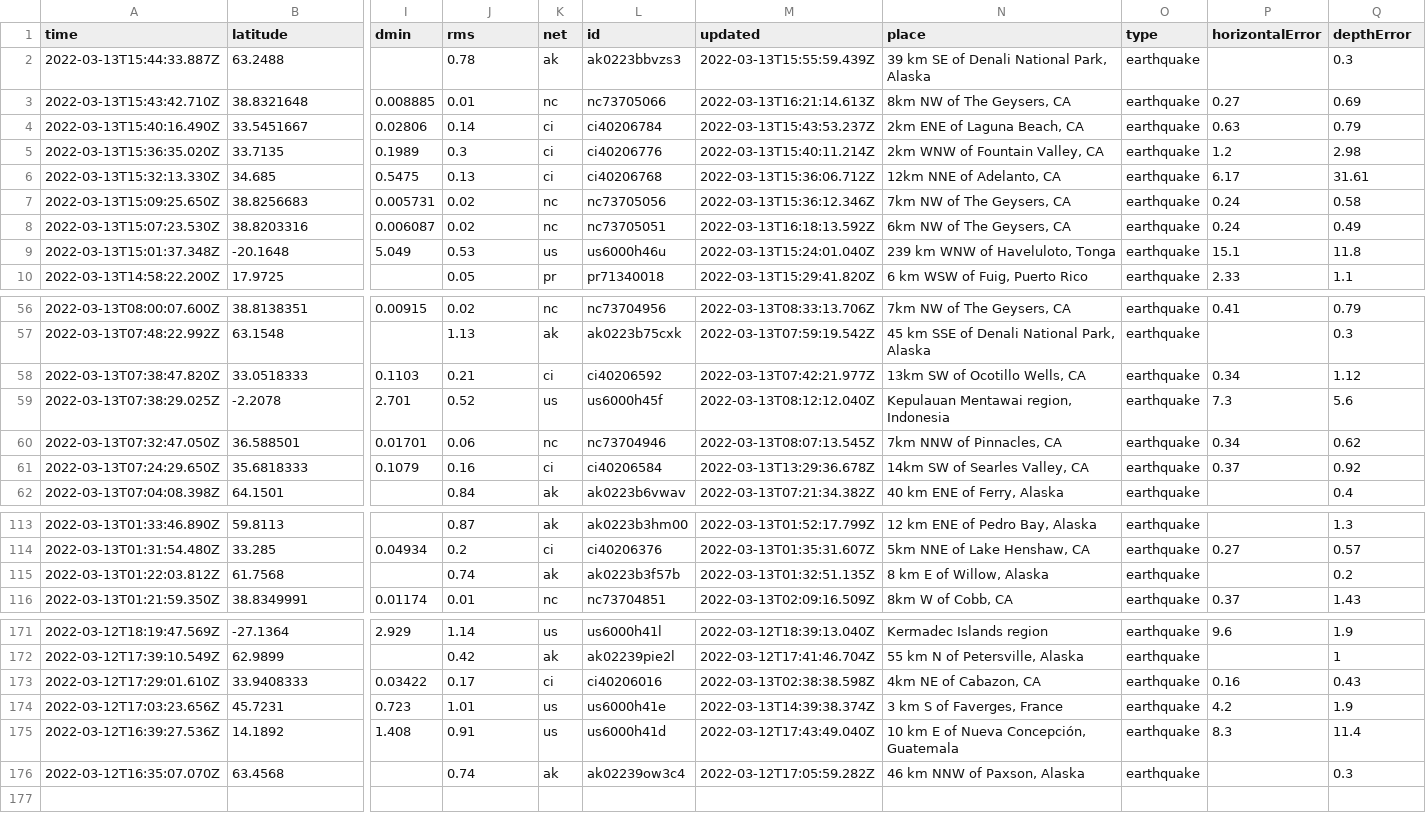
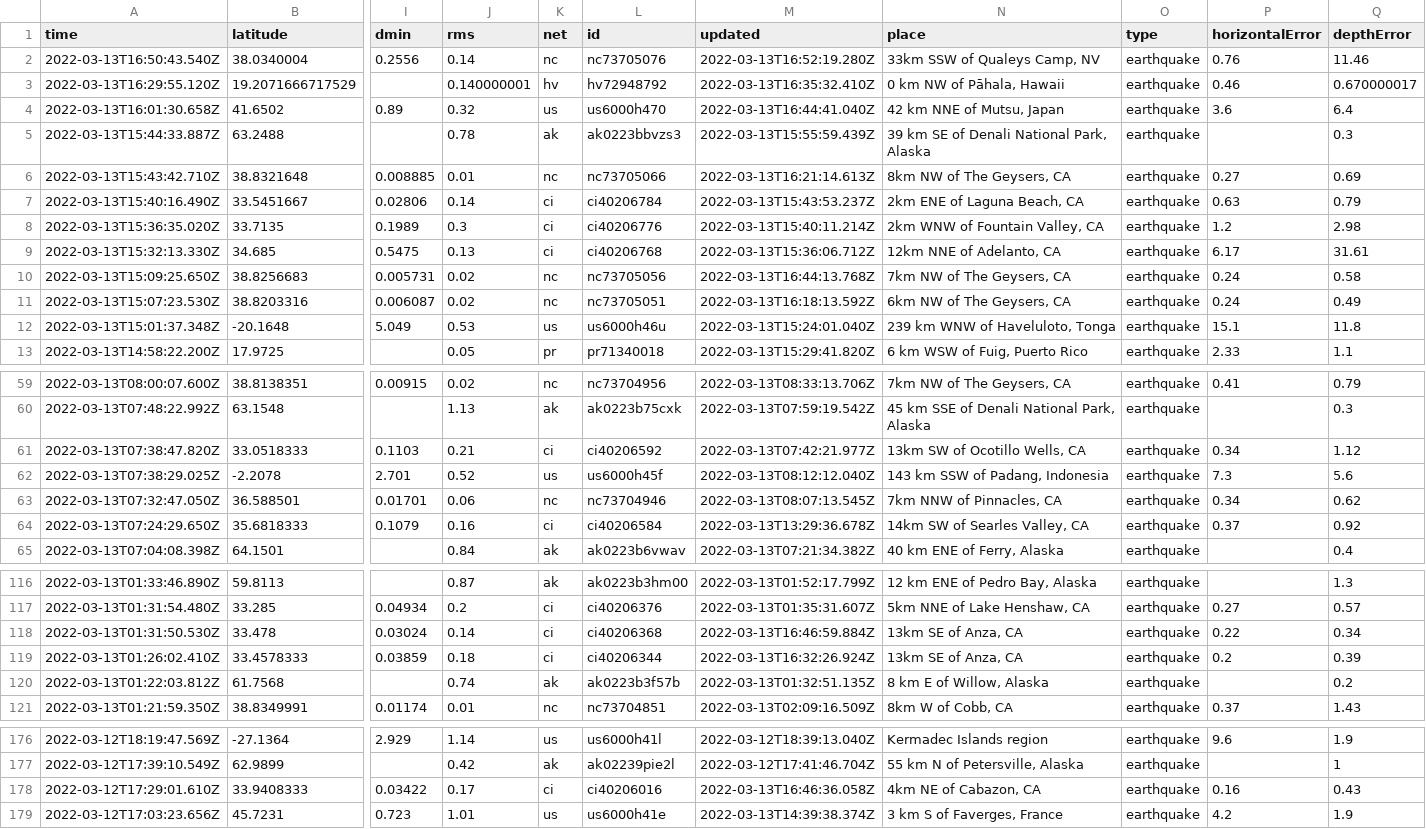
Before and after one commit to DevonMilley/dbk-calendar-actions, a CSV file: usgs_current.csv, drawn as a sheet; only a part is shown, gaps mark what is left out; removed rows and columns are numbered as before the commit, all else as after; rows hold the shown columns only; the diff covers the shown part only; the diff names each change by its address in the sheet, - before the commit and + after, or states it on an @@ line.

```diff
--- a/usgs_current.csv
+++ b/usgs_current.csv
+row 2: 2022-03-13T16:50:43.540Z | 38.0340004 | 0.2556 | 0.14 | nc | nc73705076 | 2022-03-13T16:52:19.280Z | 33km SSW of Qualeys Camp, NV | earthquake | 0.76 | 11.46
+row 3: 2022-03-13T16:29:55.120Z | 19.2071666717529 |  | 0.140000001 | hv | hv72948792 | 2022-03-13T16:35:32.410Z | 0 km NW of Pāhala, Hawaii | earthquake | 0.46 | 0.670000017
+row 4: 2022-03-13T16:01:30.658Z | 41.6502 | 0.89 | 0.32 | us | us6000h470 | 2022-03-13T16:44:41.040Z | 42 km NNE of Mutsu, Japan | earthquake | 3.6 | 6.4
-M10 (updated): 2022-03-13T15:36:12.346Z
+M10 (updated): 2022-03-13T16:44:13.768Z
-N62 (place): Kepulauan Mentawai region, Indonesia
+N62 (place): 143 km SSW of Padang, Indonesia
+row 118: 2022-03-13T01:31:50.530Z | 33.478 | 0.03024 | 0.14 | ci | ci40206368 | 2022-03-13T16:46:59.884Z | 13km SE of Anza, CA | earthquake | 0.22 | 0.34
+row 119: 2022-03-13T01:26:02.410Z | 33.4578333 | 0.03859 | 0.18 | ci | ci40206344 | 2022-03-13T16:32:26.924Z | 13km SE of Anza, CA | earthquake | 0.2 | 0.39
-M178 (updated): 2022-03-13T02:38:38.598Z
+M178 (updated): 2022-03-13T16:46:36.058Z
-row 175: 2022-03-12T16:39:27.536Z | 14.1892 | 1.408 | 0.91 | us | us6000h41d | 2022-03-12T17:43:49.040Z | 10 km E of Nueva Concepción, Guatemala | earthquake | 8.3 | 11.4
-row 176: 2022-03-12T16:35:07.070Z | 63.4568 |  | 0.74 | ak | ak02239ow3c4 | 2022-03-12T17:05:59.282Z | 46 km NNW of Paxson, Alaska | earthquake |  | 0.3
```
Also changed, not shown: 5 edited cells elsewhere in this file.
